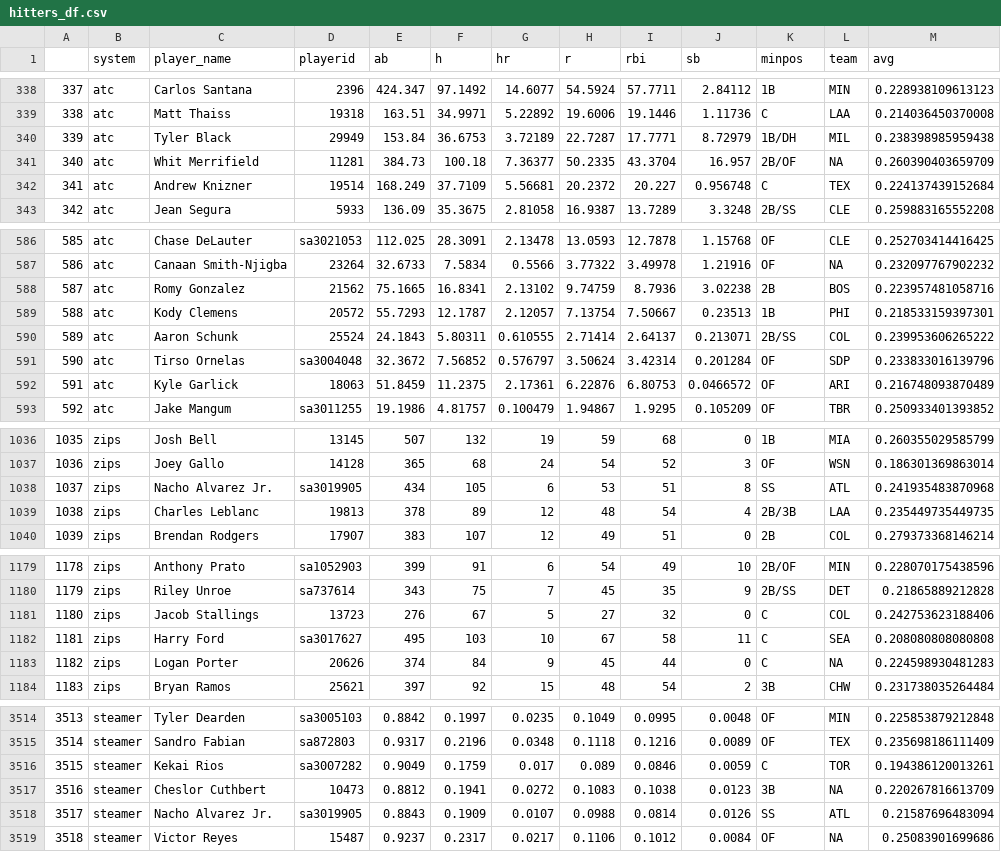
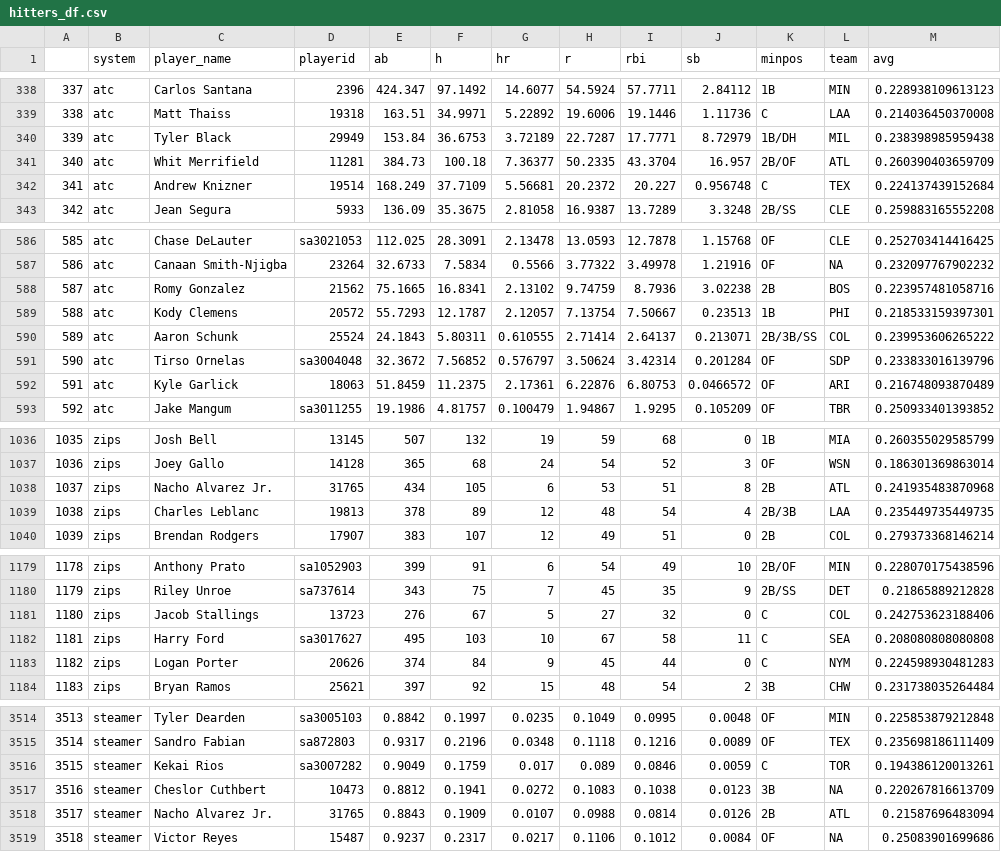
Before and after one commit to SamuelLachance/Betting, a CSV file: ottoneu/hitters_df.csv, drawn as a sheet; only a part is shown, gaps mark what is left out; the diff covers the shown part only.

```diff
--- a/ottoneu/hitters_df.csv
+++ b/ottoneu/hitters_df.csv
@@ -340,3 +340,3 @@
 "339","atc","Tyler Black","29949",153.84,36.6753,3.72189,22.7287,17.7771,8.72979,"1B/DH","MIL",0.238398985959438
-"340","atc","Whit Merrifield","11281",384.73,100.18,7.36377,50.2335,43.3704,16.957,"2B/OF",NA,0.260390403659709
+"340","atc","Whit Merrifield","11281",384.73,100.18,7.36377,50.2335,43.3704,16.957,"2B/OF","ATL",0.260390403659709
 "341","atc","Andrew Knizner","19514",168.249,37.7109,5.56681,20.2372,20.227,0.956748,"C","TEX",0.224137439152684
@@ -589,3 +589,3 @@
 "588","atc","Kody Clemens","20572",55.7293,12.1787,2.12057,7.13754,7.50667,0.23513,"1B","PHI",0.218533159397301
-"589","atc","Aaron Schunk","25524",24.1843,5.80311,0.610555,2.71414,2.64137,0.213071,"2B/SS","COL",0.239953606265222
+"589","atc","Aaron Schunk","25524",24.1843,5.80311,0.610555,2.71414,2.64137,0.213071,"2B/3B/SS","COL",0.239953606265222
 "590","atc","Tirso Ornelas","sa3004048",32.3672,7.56852,0.576797,3.50624,3.42314,0.201284,"OF","SDP",0.233833016139796
@@ -1037,3 +1037,3 @@
 "1036","zips","Joey Gallo","14128",365,68,24,54,52,3,"OF","WSN",0.186301369863014
-"1037","zips","Nacho Alvarez Jr.","sa3019905",434,105,6,53,51,8,"SS","ATL",0.241935483870968
+"1037","zips","Nacho Alvarez Jr.","31765",434,105,6,53,51,8,"2B","ATL",0.241935483870968
 "1038","zips","Charles Leblanc","19813",378,89,12,48,54,4,"2B/3B","LAA",0.235449735449735
@@ -1182,3 +1182,3 @@
 "1181","zips","Harry Ford","sa3017627",495,103,10,67,58,11,"C","SEA",0.208080808080808
-"1182","zips","Logan Porter","20626",374,84,9,45,44,0,"C",NA,0.224598930481283
+"1182","zips","Logan Porter","20626",374,84,9,45,44,0,"C","NYM",0.224598930481283
 "1183","zips","Bryan Ramos","25621",397,92,15,48,54,2,"3B","CHW",0.231738035264484
@@ -3517,3 +3517,3 @@
 "3516","steamer","Cheslor Cuthbert","10473",0.8812,0.1941,0.0272,0.1083,0.1038,0.0123,"3B",NA,0.220267816613709
-"3517","steamer","Nacho Alvarez Jr.","sa3019905",0.8843,0.1909,0.0107,0.0988,0.0814,0.0126,"SS","ATL",0.21587696483094
+"3517","steamer","Nacho Alvarez Jr.","31765",0.8843,0.1909,0.0107,0.0988,0.0814,0.0126,"2B","ATL",0.21587696483094
 "3518","steamer","Victor Reyes","15487",0.9237,0.2317,0.0217,0.1106,0.1012,0.0084,"OF",NA,0.25083901699686
```
Also changed, not shown: 18 edited cells elsewhere in this file, ottoneu/all_hitters.csv, ottoneu/bum_bum_pitchers.csv, 3 other files.
